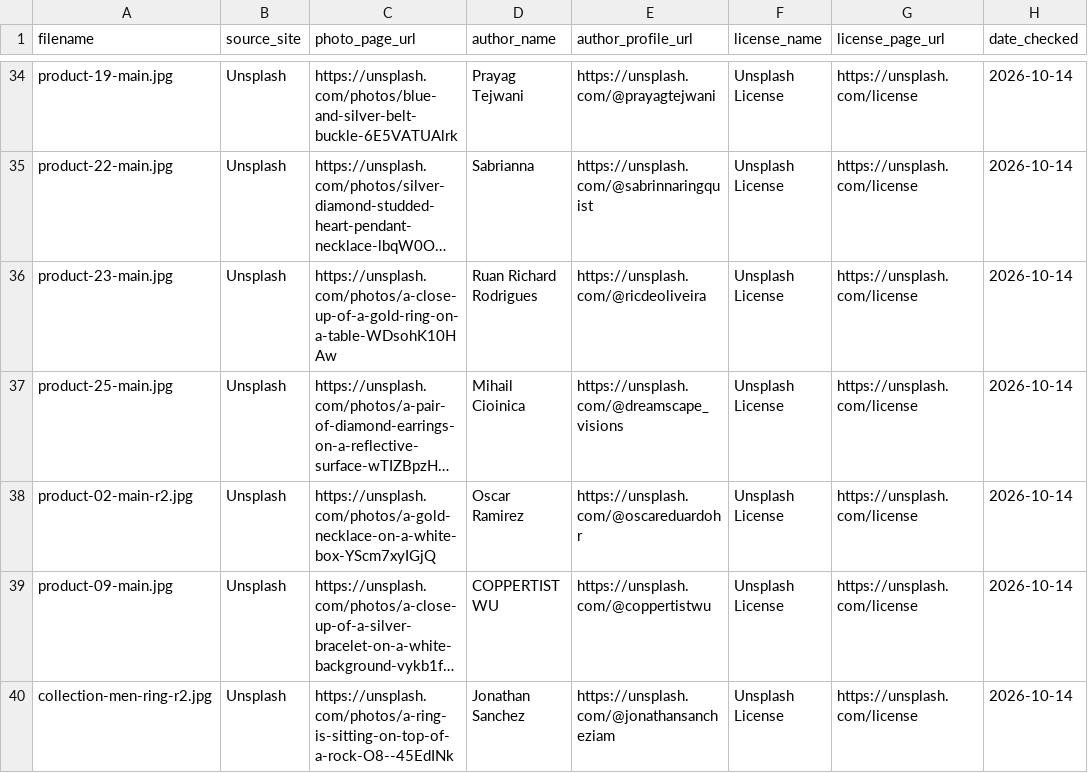
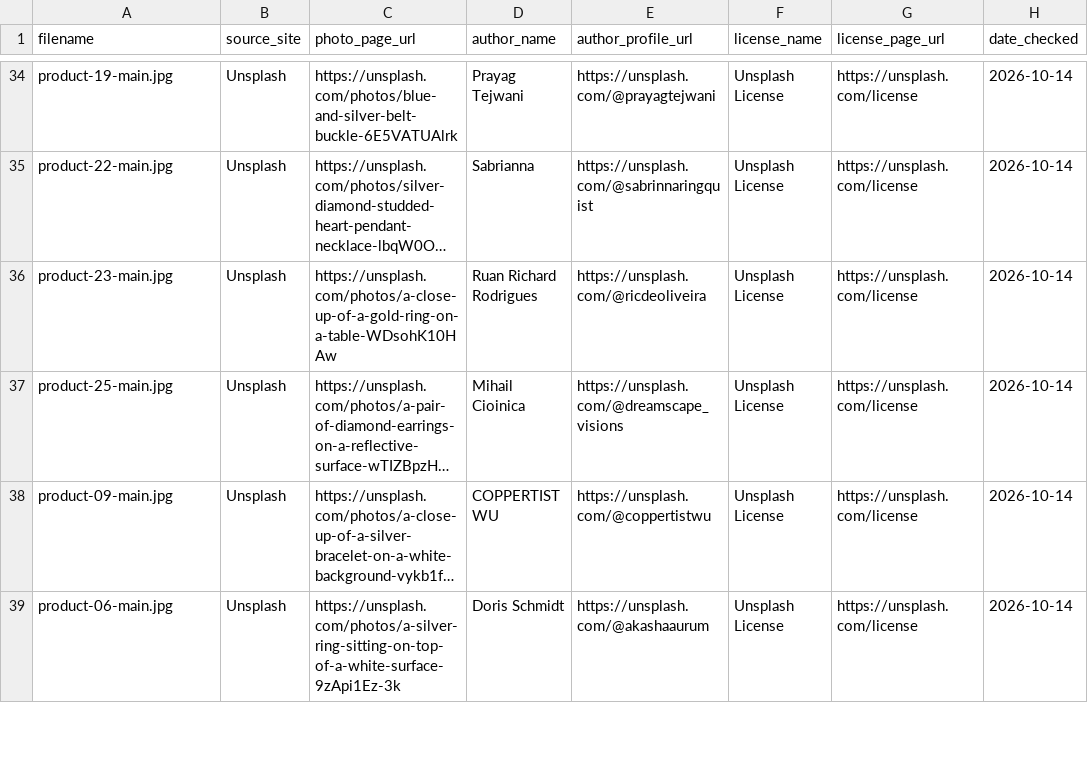
Before and after one commit to Anas-byte-glitch/Ecommerce_Product_2, a CSV file: SOURCES.csv, drawn as a sheet; only a part is shown, gaps mark what is left out; long unchanged cells end in …; removed rows and columns are numbered as before the commit, all else as after; the diff covers the shown part only; the diff names each change by its address in the sheet, - before the commit and + after, or states it on an @@ line.

```diff
--- a/SOURCES.csv
+++ b/SOURCES.csv
-row 38: product-02-main-r2.jpg | Unsplash | https://unsplash.com/photos/a-gold-necklace-on-a-white-box-YScm7xyIGjQ | Oscar Ramirez | https://unsplash.com/@oscareduardohr | Unsplash License | https://unsplash.com/license | 2026-10-14
-A39 (filename): collection-men-ring-r2.jpg
+A39 (filename): product-06-main.jpg
-C39 (photo_page_url): https://unsplash.com/photos/a-ring-is-sitting-on-top-of-a-rock-O8--45EdINk
+C39 (photo_page_url): https://unsplash.com/photos/a-silver-ring-sitting-on-top-of-a-white-surface-9zApi1Ez-3k
-D39 (author_name): Jonathan Sanchez
+D39 (author_name): Doris Schmidt
-E39 (author_profile_url): https://unsplash.com/@jonathansancheziam
+E39 (author_profile_url): https://unsplash.com/@akashaaurum
```
Also changed, not shown: 1 added row and 20 edited cells elsewhere in this file, 1 other file.
